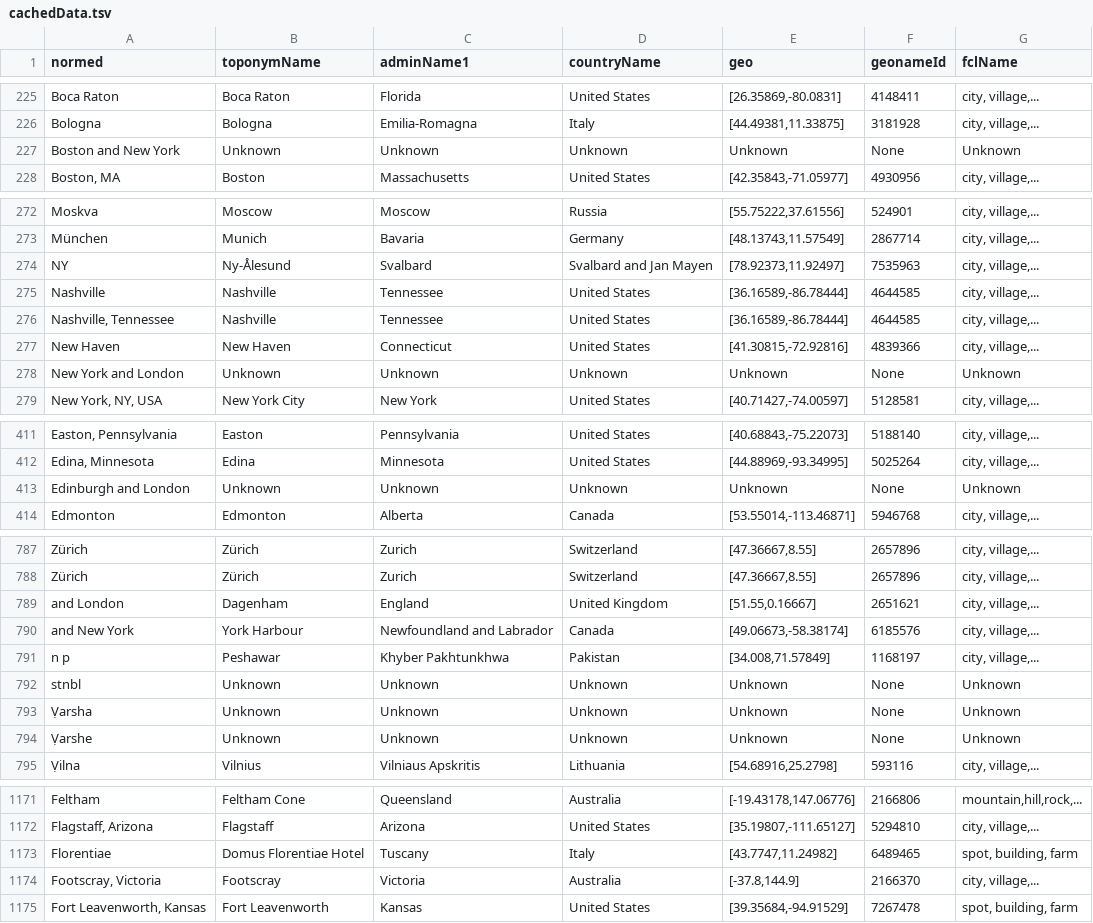
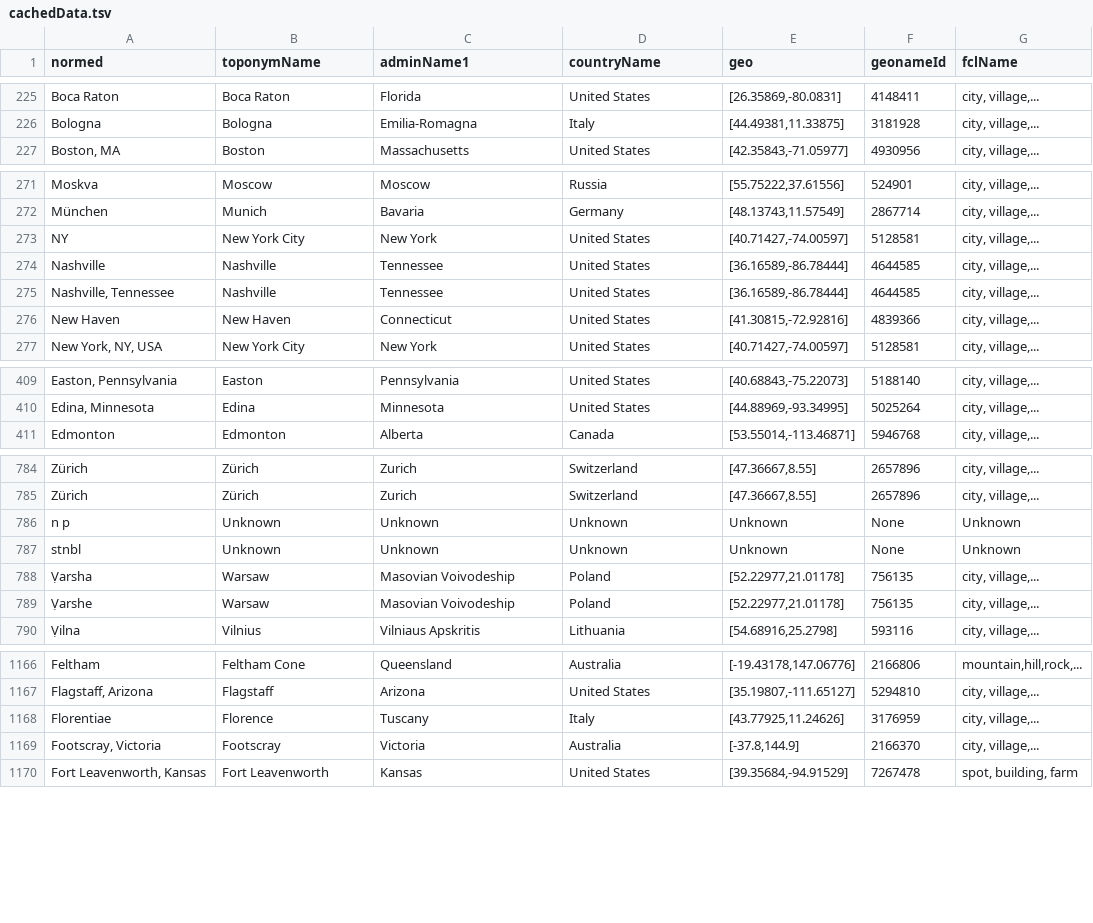
Before and after one commit to bmschmidt/bookworm-geolocator, a TSV file: cachedData.tsv, drawn as a sheet; only a part is shown, gaps mark what is left out.

Commit message:
Update cachedData.tsv

```diff
--- a/cachedData.tsv
+++ b/cachedData.tsv
@@ -226,3 +226,2 @@ Boca Raton	Boca Raton	Florida	United States	[26.35869,-80.0831]	4148411	city, vi
 Bologna	Bologna	Emilia-Romagna	Italy	[44.49381,11.33875]	3181928	city, village,...
-Boston and New York	Unknown	Unknown	Unknown	Unknown	None	Unknown
 Boston, MA	Boston	Massachusetts	United States	[42.35843,-71.05977]	4930956	city, village,...
@@ -273,3 +272,3 @@ Moskva	Moscow	Moscow	Russia	[55.75222,37.61556]	524901	city, village,...
 München	Munich	Bavaria	Germany	[48.13743,11.57549]	2867714	city, village,...
-NY	Ny-Ålesund	Svalbard	Svalbard and Jan Mayen	[78.92373,11.92497]	7535963	city, village,...
+NY	New York City	New York	United States	[40.71427,-74.00597]	5128581	city, village,...
 Nashville	Nashville	Tennessee	United States	[36.16589,-86.78444]	4644585	city, village,...
@@ -277,3 +276,2 @@ Nashville, Tennessee	Nashville	Tennessee	United States	[36.16589,-86.78444]	4644
 New Haven	New Haven	Connecticut	United States	[41.30815,-72.92816]	4839366	city, village,...
-New York and London	Unknown	Unknown	Unknown	Unknown	None	Unknown
 New York, NY, USA	New York City	New York	United States	[40.71427,-74.00597]	5128581	city, village,...
@@ -412,3 +410,2 @@ Easton, Pennsylvania	Easton	Pennsylvania	United States	[40.68843,-75.22073]	5188
 Edina, Minnesota	Edina	Minnesota	United States	[44.88969,-93.34995]	5025264	city, village,...
-Edinburgh and London	Unknown	Unknown	Unknown	Unknown	None	Unknown
 Edmonton	Edmonton	Alberta	Canada	[53.55014,-113.46871]	5946768	city, village,...
@@ -788,8 +785,6 @@ Zürich	Zürich	Zurich	Switzerland	[47.36667,8.55]	2657896	city, village,...
 Zürich	Zürich	Zurich	Switzerland	[47.36667,8.55]	2657896	city, village,...
-and London	Dagenham	England	United Kingdom	[51.55,0.16667]	2651621	city, village,...
-and New York	York Harbour	Newfoundland and Labrador	Canada	[49.06673,-58.38174]	6185576	city, village,...
-n p	Peshawar	Khyber Pakhtunkhwa	Pakistan	[34.008,71.57849]	1168197	city, village,...
+n p	Unknown	Unknown	Unknown	Unknown	None	Unknown
 stnbl	Unknown	Unknown	Unknown	Unknown	None	Unknown
-Ṿarsha	Unknown	Unknown	Unknown	Unknown	None	Unknown
-Ṿarshe	Unknown	Unknown	Unknown	Unknown	None	Unknown
+Ṿarsha	Warsaw	Masovian Voivodeship	Poland	[52.22977,21.01178]	756135	city, village,...
+Ṿarshe	Warsaw	Masovian Voivodeship	Poland	[52.22977,21.01178]	756135	city, village,...
 Ṿilna	Vilnius	Vilniaus Apskritis	Lithuania	[54.68916,25.2798]	593116	city, village,...
@@ -1172,3 +1167,3 @@ Feltham	Feltham Cone	Queensland	Australia	[-19.43178,147.06776]	2166806	mountain
 Flagstaff, Arizona	Flagstaff	Arizona	United States	[35.19807,-111.65127]	5294810	city, village,...
-Florentiae	Domus Florentiae Hotel	Tuscany	Italy	[43.7747,11.24982]	6489465	spot, building, farm
+Florentiae	Florence	Tuscany	Italy	[43.77925,11.24626]	3176959	city, village,...
 Footscray, Victoria	Footscray	Victoria	Australia	[-37.8,144.9]	2166370	city, village,...
```
